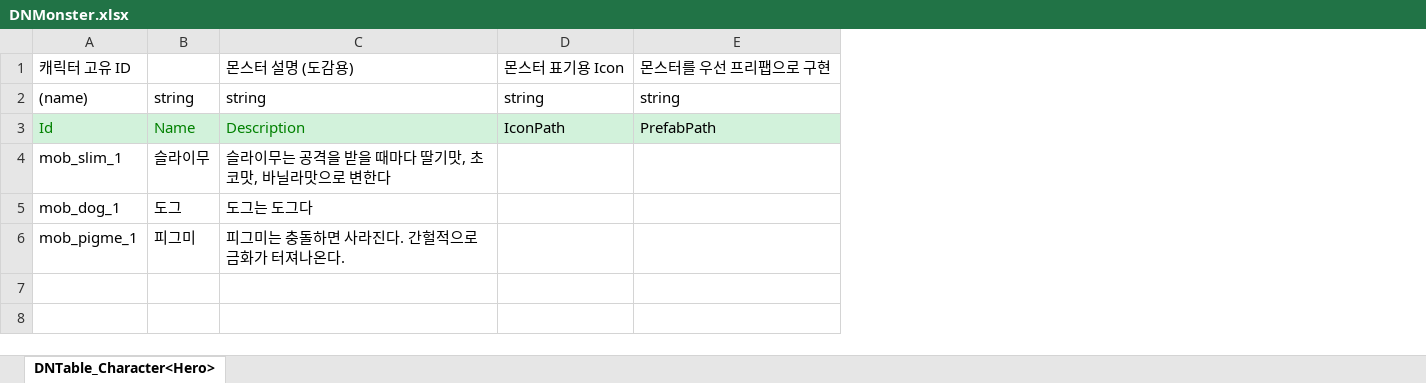
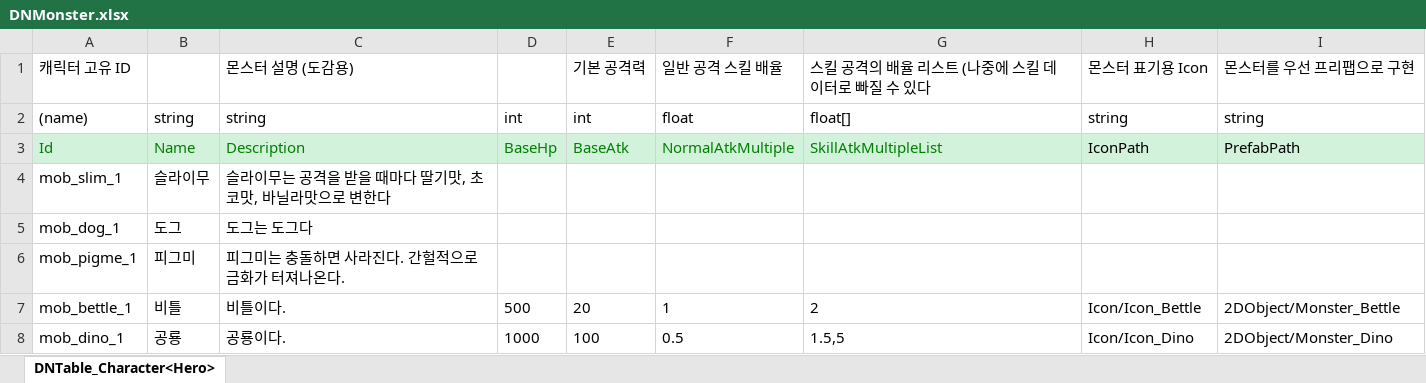
Before and after one commit to wondoil1234/My2DMainProject, an Excel workbook: JsonConverter/ExcelFiles/DNMonster.xlsx, sheet DNTable_Character<Hero>, drawn as a sheet; values as stored, in another font and other column widths than the file's, no borders; the diff names each change by its address in the sheet, - before the commit and + after, or states it on an @@ line.

```diff
--- a/JsonConverter/ExcelFiles/DNMonster.xlsx (sheet DNTable_Character<Hero>)
+++ b/JsonConverter/ExcelFiles/DNMonster.xlsx (sheet DNTable_Character<Hero>)
+column D, rows 2-3: int | BaseHp
+column E, rows 1-3: 기본 공격력 | int | BaseAtk
+column F, rows 1-3: 일반 공격 스킬 배율 | float | NormalAtkMultiple
+column G, rows 1-3: 스킬 공격의 배율 리스트 (나중에 스킬 데이터로 빠질 수 있다 | float[] | SkillAtkMultipleList
+row 7: mob_bettle_1 | 비틀 | 비틀이다. | 500 | 20 | 1 | 2 | Icon/Icon_Bettle | 2DObject/Monster_Bettle
+row 8: mob_dino_1 | 공룡 | 공룡이다. | 1000 | 100 | 0.5 | 1.5,5 | Icon/Icon_Dino | 2DObject/Monster_Dino
```
Also changed, not shown: 13 other files.
